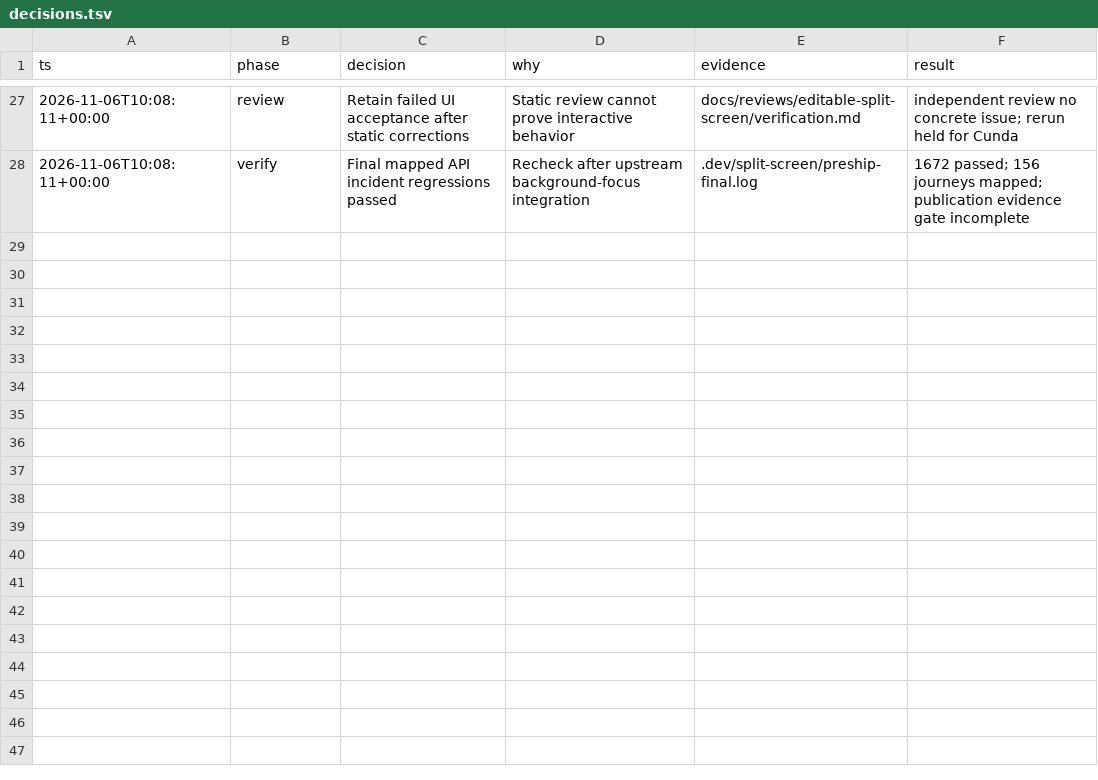
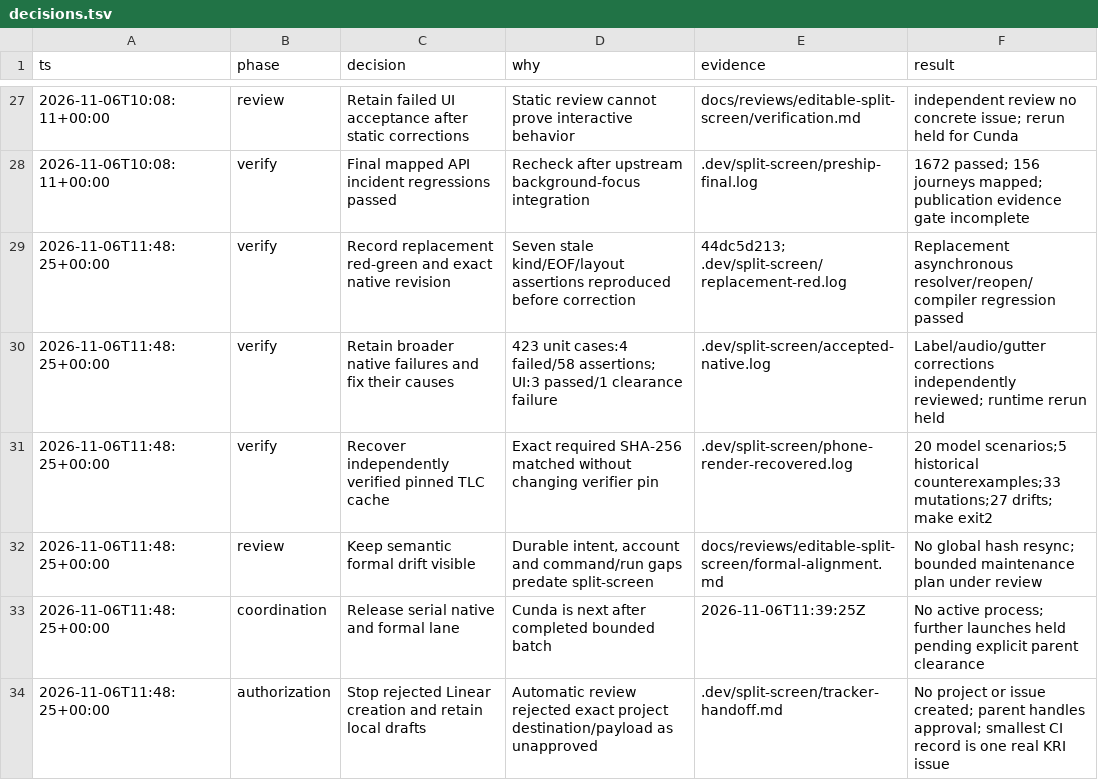
Before and after one commit to emirerben/nova, a TSV file: docs/reviews/editable-split-screen/decisions.tsv, drawn as a sheet; only a part is shown, gaps mark what is left out.

Commit message:
fix(ios): preserve title timing and narrated audio with split screens

```diff
--- a/docs/reviews/editable-split-screen/decisions.tsv
+++ b/docs/reviews/editable-split-screen/decisions.tsv
@@ -28 +28,7 @@ ts	phase	decision	why	evidence	result
 2026-11-06T10:08:11+00:00	verify	Final mapped API incident regressions passed	Recheck after upstream background-focus integration	.dev/split-screen/preship-final.log	1672 passed; 156 journeys mapped; publication evidence gate incomplete
+2026-11-06T11:48:25+00:00	verify	Record replacement red-green and exact native revision	Seven stale kind/EOF/layout assertions reproduced before correction	44dc5d213; .dev/split-screen/replacement-red.log	Replacement asynchronous resolver/reopen/compiler regression passed
+2026-11-06T11:48:25+00:00	verify	Retain broader native failures and fix their causes	423 unit cases:4 failed/58 assertions; UI:3 passed/1 clearance failure	.dev/split-screen/accepted-native.log	Label/audio/gutter corrections independently reviewed; runtime rerun held
+2026-11-06T11:48:25+00:00	verify	Recover independently verified pinned TLC cache	Exact required SHA-256 matched without changing verifier pin	.dev/split-screen/phone-render-recovered.log	20 model scenarios;5 historical counterexamples;33 mutations;27 drifts; make exit2
+2026-11-06T11:48:25+00:00	review	Keep semantic formal drift visible	Durable intent, account and command/run gaps predate split-screen	docs/reviews/editable-split-screen/formal-alignment.md	No global hash resync; bounded maintenance plan under review
+2026-11-06T11:48:25+00:00	coordination	Release serial native and formal lane	Cunda is next after completed bounded batch	2026-11-06T11:39:25Z	No active process; further launches held pending explicit parent clearance
+2026-11-06T11:48:25+00:00	authorization	Stop rejected Linear creation and retain local drafts	Automatic review rejected exact project destination/payload as unapproved	.dev/split-screen/tracker-handoff.md	No project or issue created; parent handles approval; smallest CI record is one real KRI issue
```
Also changed, not shown: 8 other files.
